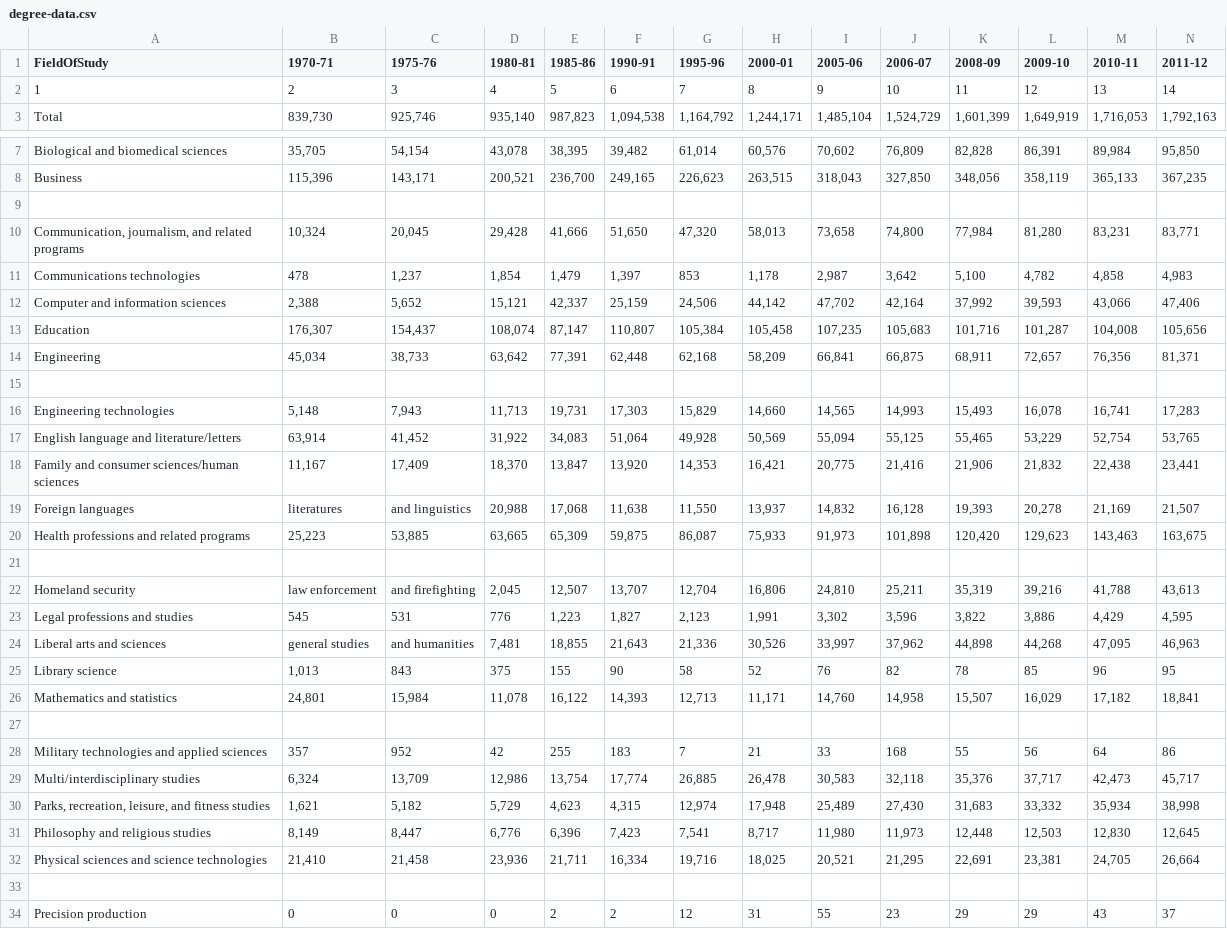
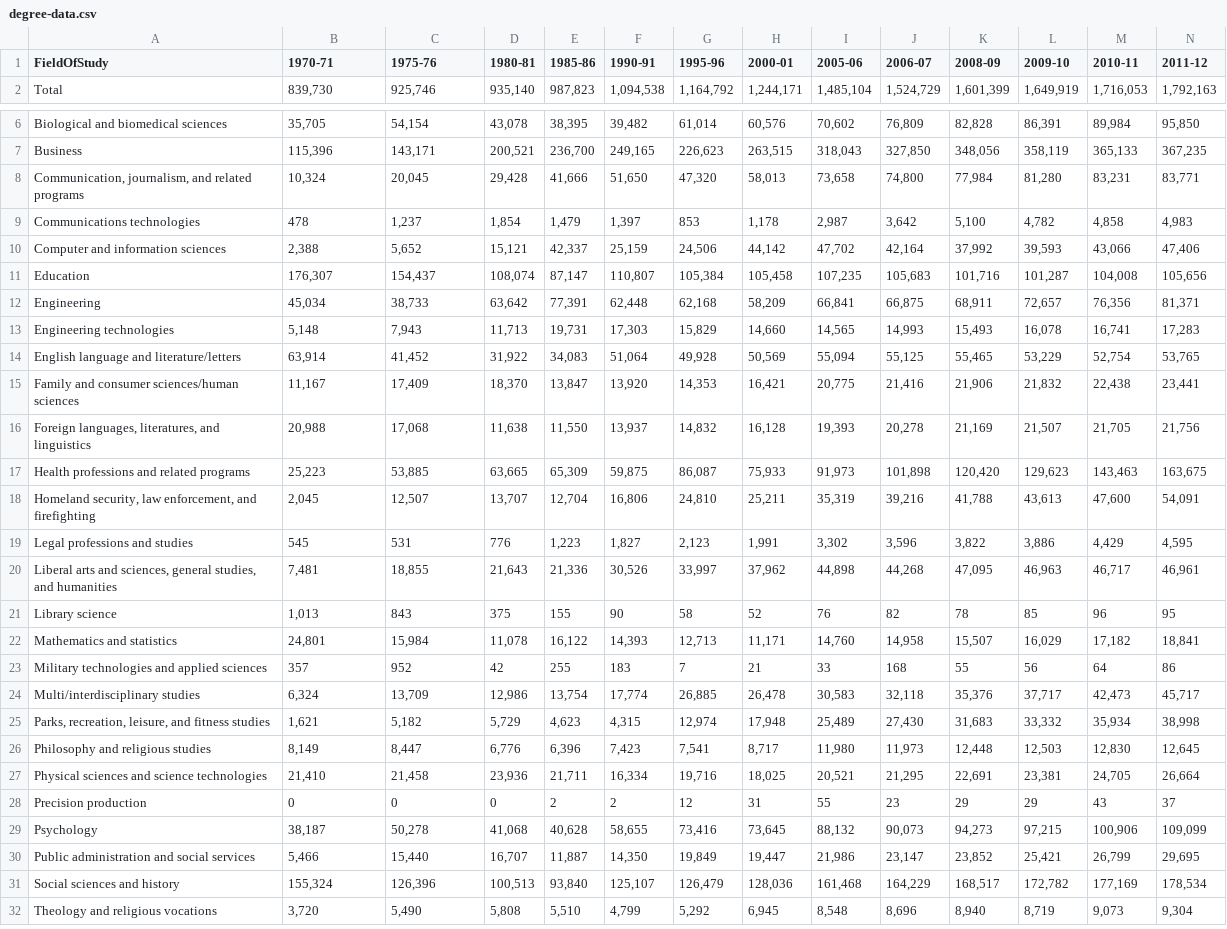
Before and after one commit to nicolavic98/CS-171-Final-Project, a CSV file: data/degree-data.csv, drawn as a sheet; only a part is shown, gaps mark what is left out; the shorter side is filled out with more unchanged rows; removed rows and columns are numbered as before the commit, all else as after; rows hold the shown columns only; the diff covers the shown part only; the diff names each change by its address in the sheet, - before the commit and + after, or states it on an @@ line.

```diff
--- a/data/degree-data.csv
+++ b/data/degree-data.csv
-row 2: 1 | 2 | 3 | 4 | 5 | 6 | 7 | 8 | 9 | 10 | 11 | 12 | 13 | 14
-row 9: (empty)
-row 15: (empty)
-row 19: Foreign languages | literatures | and linguistics | 20,988 | 17,068 | 11,638 | 11,550 | 13,937 | 14,832 | 16,128 | 19,393 | 20,278 | 21,169 | 21,507
+row 16: Foreign languages, literatures, and linguistics | 20,988 | 17,068 | 11,638 | 11,550 | 13,937 | 14,832 | 16,128 | 19,393 | 20,278 | 21,169 | 21,507 | 21,705 | 21,756
-row 18: (empty)
+row 18: Homeland security, law enforcement, and firefighting | 2,045 | 12,507 | 13,707 | 12,704 | 16,806 | 24,810 | 25,211 | 35,319 | 39,216 | 41,788 | 43,613 | 47,600 | 54,091
-row 22: Homeland security | law enforcement | and firefighting | 2,045 | 12,507 | 13,707 | 12,704 | 16,806 | 24,810 | 25,211 | 35,319 | 39,216 | 41,788 | 43,613
-row 24: Liberal arts and sciences | general studies | and humanities | 7,481 | 18,855 | 21,643 | 21,336 | 30,526 | 33,997 | 37,962 | 44,898 | 44,268 | 47,095 | 46,963
+row 20: Liberal arts and sciences, general studies, and humanities | 7,481 | 18,855 | 21,643 | 21,336 | 30,526 | 33,997 | 37,962 | 44,898 | 44,268 | 47,095 | 46,963 | 46,717 | 46,961
-row 27: (empty)
-row 33: (empty)
```
Also changed, not shown: 1 removed row elsewhere in this file, 2 other files.
